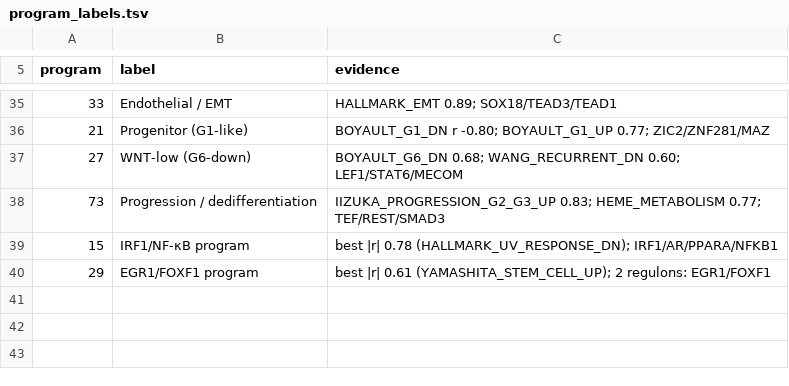
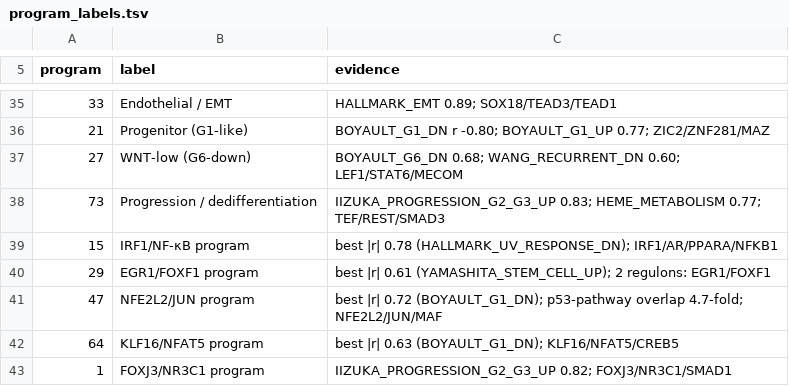
Before and after one commit to sturkarslan/hcc-miner3, a TSV file: config/program_labels.tsv, drawn as a sheet; only a part is shown, gaps mark what is left out.

```diff
--- a/config/program_labels.tsv
+++ b/config/program_labels.tsv
@@ -40 +40,4 @@ program	label	evidence
 29	EGR1/FOXF1 program	best |r| 0.61 (YAMASHITA_STEM_CELL_UP); 2 regulons: EGR1/FOXF1
+47	NFE2L2/JUN program	best |r| 0.72 (BOYAULT_G1_DN); p53-pathway overlap 4.7-fold; NFE2L2/JUN/MAF
+64	KLF16/NFAT5 program	best |r| 0.63 (BOYAULT_G1_DN); KLF16/NFAT5/CREB5
+1	FOXJ3/NR3C1 program	IIZUKA_PROGRESSION_G2_G3_UP 0.82; FOXJ3/NR3C1/SMAD1
```
Also changed, not shown: 6 other files.
